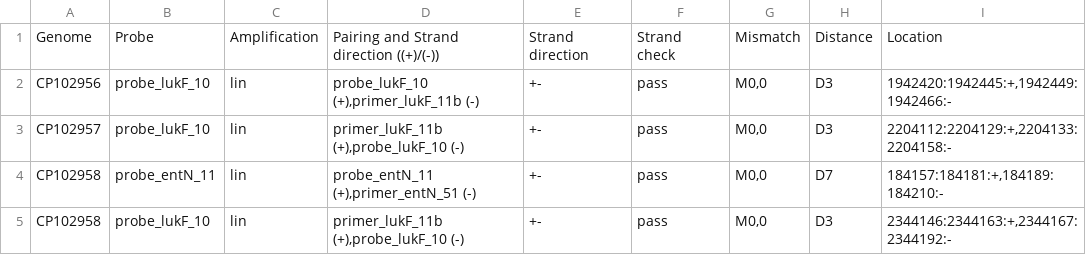
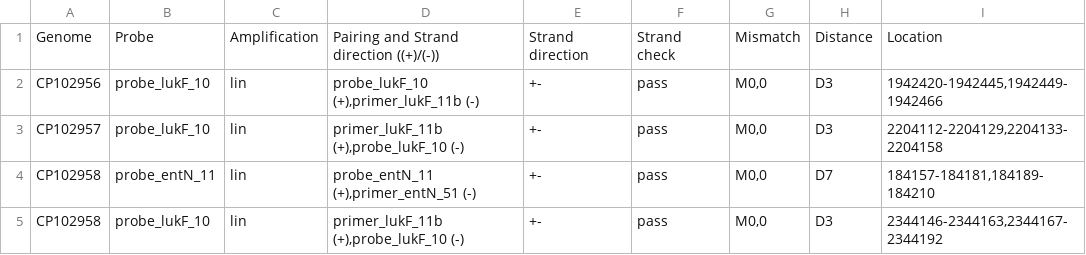
Before and after one commit to rnajena/assayblast_paper, a TSV file: example/blast_results_assay_details.tsv, drawn as a sheet.

Commit message:
update example details table

```diff
--- a/example/blast_results_assay_details.tsv
+++ b/example/blast_results_assay_details.tsv
@@ -1,5 +1,5 @@
 Genome	Probe	Amplification	Pairing and Strand direction ((+)/(-))	Strand direction	Strand check	Mismatch	Distance	Location
-CP102956	probe_lukF_10	lin	probe_lukF_10 (+),primer_lukF_11b (-)	+-	pass	M0,0	D3	1942420:1942445:+,1942449:1942466:-
-CP102957	probe_lukF_10	lin	primer_lukF_11b (+),probe_lukF_10 (-)	+-	pass	M0,0	D3	2204112:2204129:+,2204133:2204158:-
-CP102958	probe_entN_11	lin	probe_entN_11 (+),primer_entN_51 (-)	+-	pass	M0,0	D7	184157:184181:+,184189:184210:-
-CP102958	probe_lukF_10	lin	primer_lukF_11b (+),probe_lukF_10 (-)	+-	pass	M0,0	D3	2344146:2344163:+,2344167:2344192:-
+CP102956	probe_lukF_10	lin	probe_lukF_10 (+),primer_lukF_11b (-)	+-	pass	M0,0	D3	1942420-1942445,1942449-1942466
+CP102957	probe_lukF_10	lin	primer_lukF_11b (+),probe_lukF_10 (-)	+-	pass	M0,0	D3	2204112-2204129,2204133-2204158
+CP102958	probe_entN_11	lin	probe_entN_11 (+),primer_entN_51 (-)	+-	pass	M0,0	D7	184157-184181,184189-184210
+CP102958	probe_lukF_10	lin	primer_lukF_11b (+),probe_lukF_10 (-)	+-	pass	M0,0	D3	2344146-2344163,2344167-2344192
```
